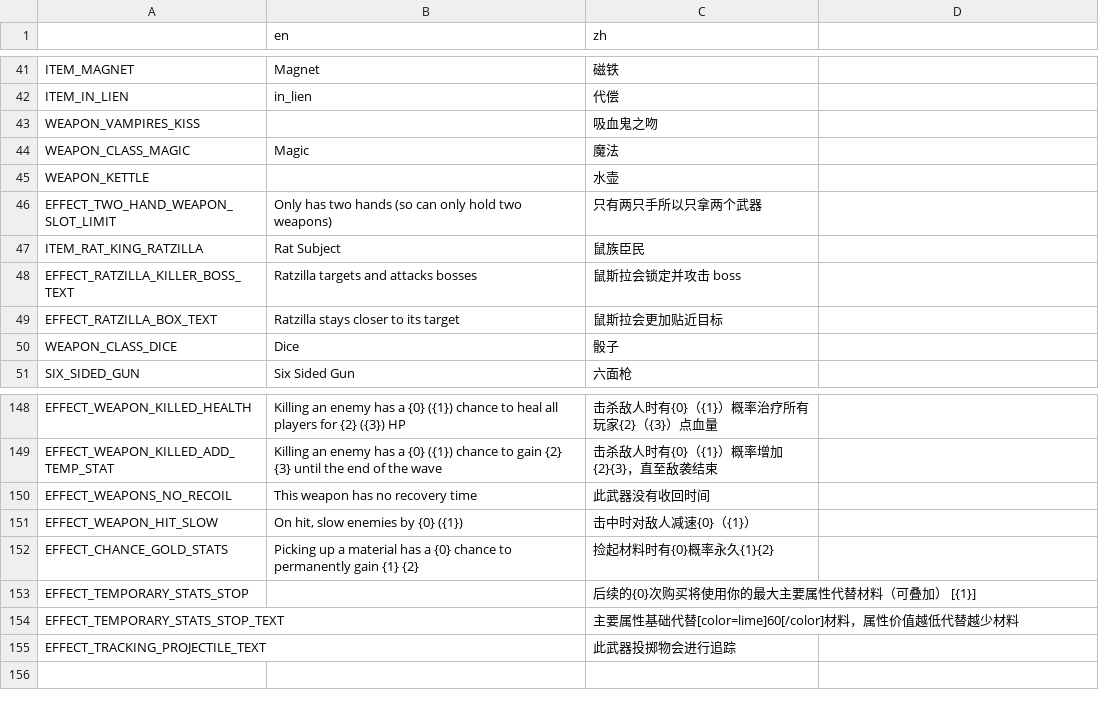
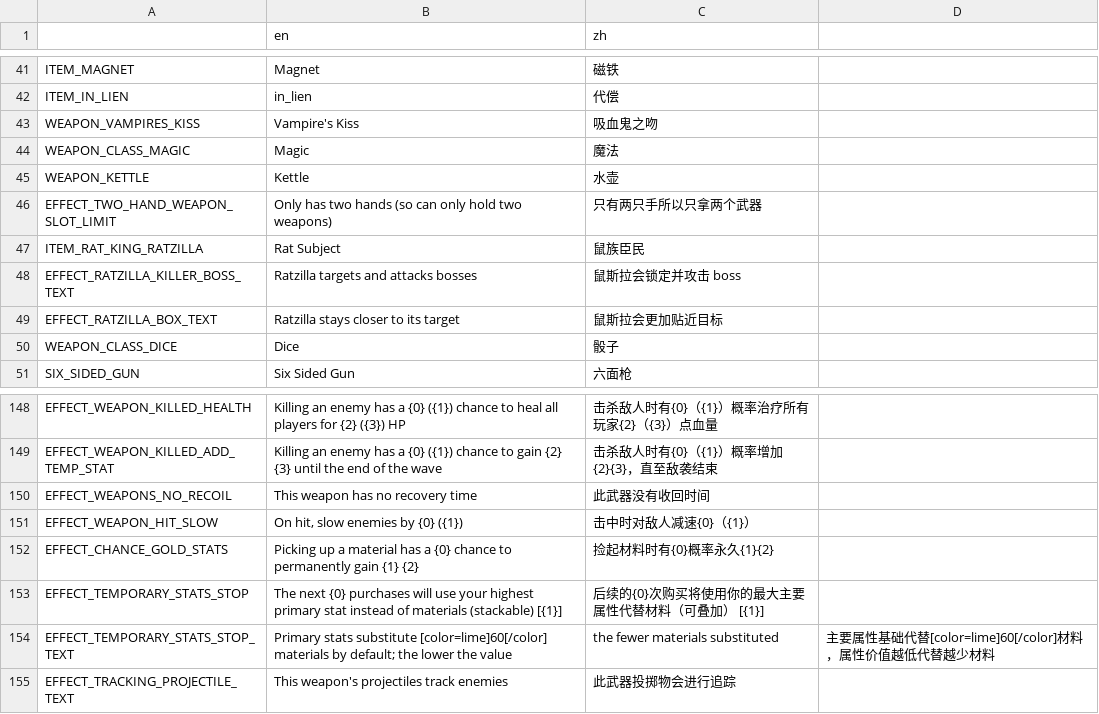
Before and after one commit to FengLiuFeseliud/Brotato-FengAddMods, a CSV file: translations/translations.csv, drawn as a sheet; only a part is shown, gaps mark what is left out.

Commit message:
add Kettle

```diff
--- a/translations/translations.csv
+++ b/translations/translations.csv
@@ -42,5 +42,5 @@ ITEM_MAGNET,Magnet,磁铁
 ITEM_IN_LIEN,in_lien,代偿
-WEAPON_VAMPIRES_KISS,,吸血鬼之吻
+WEAPON_VAMPIRES_KISS,Vampire's Kiss,吸血鬼之吻
 WEAPON_CLASS_MAGIC,Magic,魔法
-WEAPON_KETTLE,,水壶
+WEAPON_KETTLE,Kettle,水壶
 EFFECT_TWO_HAND_WEAPON_SLOT_LIMIT,Only has two hands (so can only hold two weapons),只有两只手所以只拿两个武器
@@ -152,4 +152,4 @@ EFFECT_WEAPON_HIT_SLOW,"On hit, slow enemies by {0} ({1})",击中时对敌人减
 EFFECT_CHANCE_GOLD_STATS,"Picking up a material has a {0} chance to permanently gain {1} {2}",捡起材料时有{0}概率永久{1}{2}
-EFFECT_TEMPORARY_STATS_STOP,,后续的{0}次购买将使用你的最大主要属性代替材料（可叠加） [{1}]
-EFFECT_TEMPORARY_STATS_STOP_TEXT,,主要属性基础代替[color=lime]60[/color]材料，属性价值越低代替越少材料
-EFFECT_TRACKING_PROJECTILE_TEXT,,此武器投掷物会进行追踪
+EFFECT_TEMPORARY_STATS_STOP,The next {0} purchases will use your highest primary stat instead of materials (stackable) [{1}],后续的{0}次购买将使用你的最大主要属性代替材料（可叠加） [{1}]
+EFFECT_TEMPORARY_STATS_STOP_TEXT,Primary stats substitute [color=lime]60[/color] materials by default; the lower the value, the fewer materials substituted,主要属性基础代替[color=lime]60[/color]材料，属性价值越低代替越少材料
+EFFECT_TRACKING_PROJECTILE_TEXT,This weapon's projectiles track enemies,此武器投掷物会进行追踪
```
Also changed, not shown: 13 other files.
